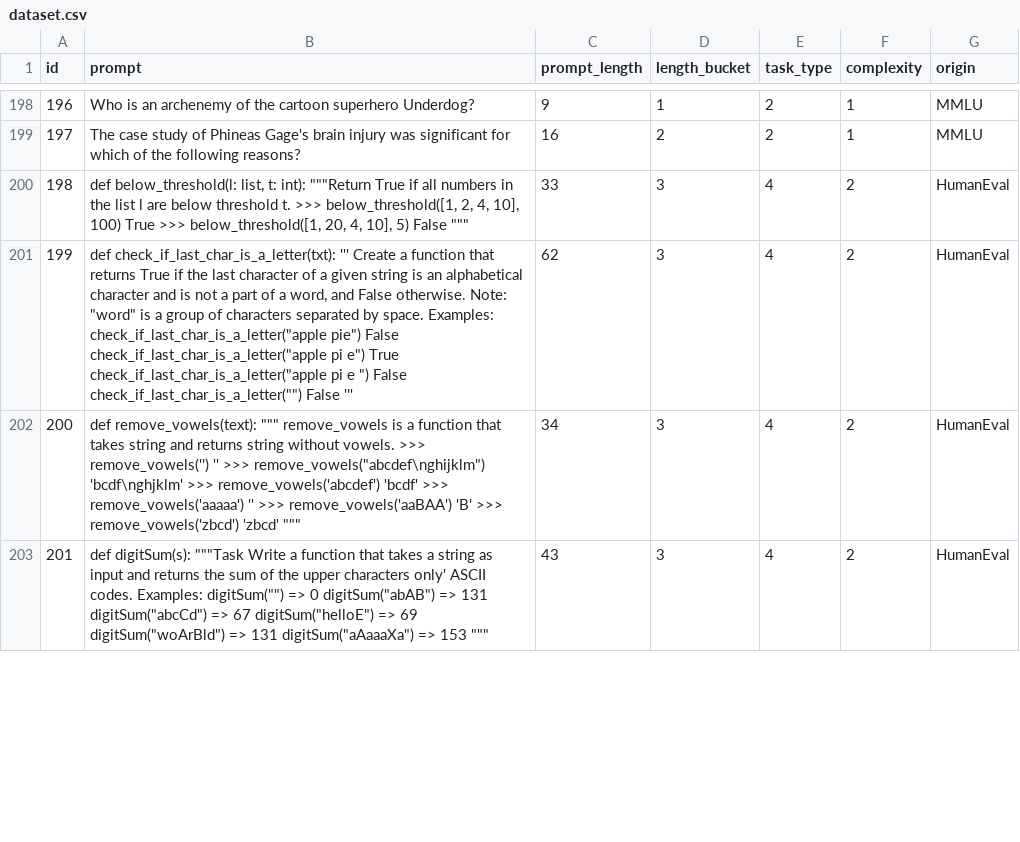
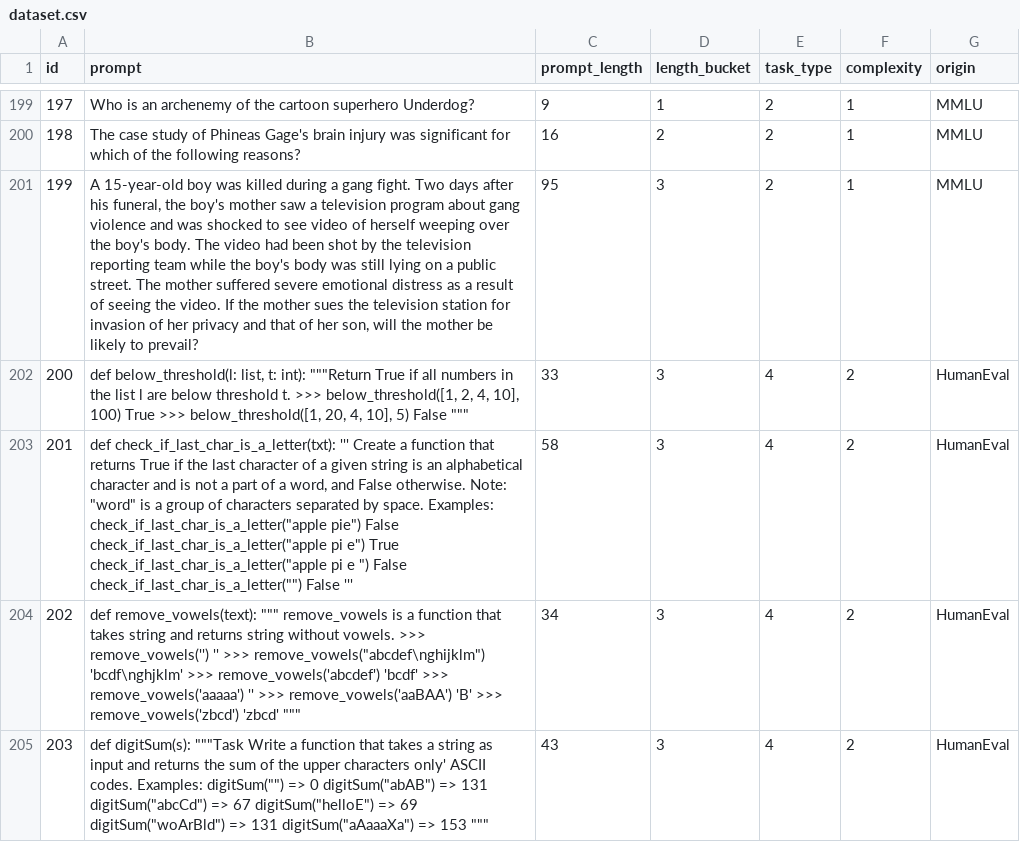
Before and after one commit to abbyPitcairn/llmenergy, a CSV file: Data/dataset.csv, drawn as a sheet; only a part is shown, gaps mark what is left out; addresses are those after the commit; the diff covers the shown part only; the diff names each change by its address in the sheet, - before the commit and + after, or states it on an @@ line.

Commit message:
Fixed dataset

```diff
--- a/Data/dataset.csv
+++ b/Data/dataset.csv
@@ column A (id) renumbered from row 129 down @@
+row 201: 199 | A 15-year-old boy was killed during a gang fight. Two days after his funeral, the boy's mother saw a television program about gang violence and was shocked to see video of herself weeping over the boy's body. The video had been shot by the television reporting team while the boy's body was still lying on a public street. The mother suffered severe emotional distress as a result of seeing the video. If the mother sues the television station for invasion of her privacy and that of her son, will the mother be likely to prevail? | 95 | 3 | 2 | 1 | MMLU
-C203 (prompt_length): 62
+C203 (prompt_length): 58
```
Also changed, not shown: 8 added rows and 13 edited cells elsewhere in this file.
